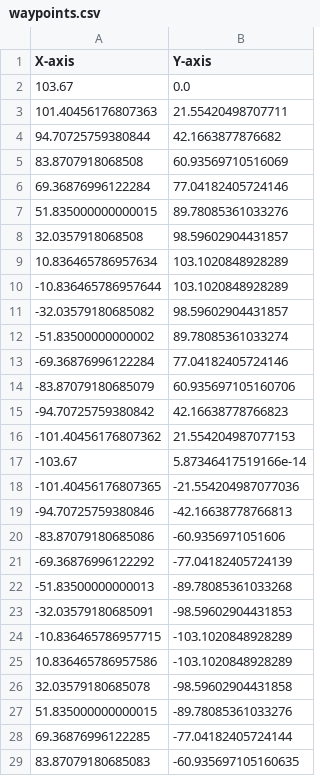
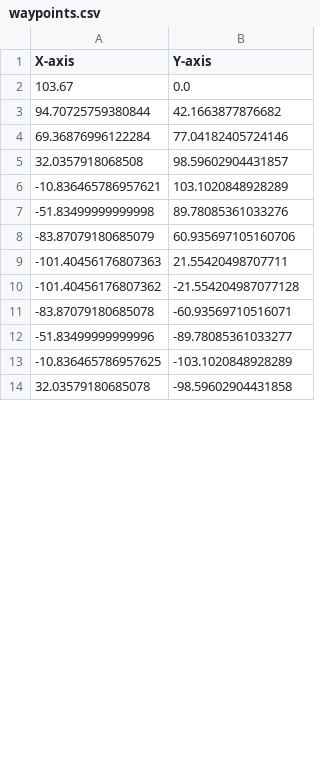
Before and after one commit to reuben-thomas/fyp-moovita, a CSV file: scripts/waypoints.csv, drawn as a sheet; only a part is shown; the diff covers the shown part only.

```diff
--- a/scripts/waypoints.csv
+++ b/scripts/waypoints.csv
@@ -2,28 +2,13 @@ X-axis,Y-axis
 103.67,0.0
-101.40456176807363,21.55420498707711
 94.70725759380844,42.1663877876682
-83.8707918068508,60.93569710516069
 69.36876996122284,77.04182405724146
-51.835000000000015,89.78085361033276
 32.0357918068508,98.59602904431857
-10.836465786957634,103.1020848928289
--10.836465786957644,103.1020848928289
--32.03579180685082,98.59602904431857
--51.83500000000002,89.78085361033274
--69.36876996122284,77.04182405724146
+-10.836465786957621,103.1020848928289
+-51.83499999999998,89.78085361033276
 -83.87079180685079,60.935697105160706
--94.70725759380842,42.16638778766823
--101.40456176807362,21.554204987077153
--103.67,5.87346417519166e-14
--101.40456176807365,-21.554204987077036
--94.70725759380846,-42.16638778766813
--83.87079180685086,-60.9356971051606
--69.36876996122292,-77.04182405724139
--51.83500000000013,-89.78085361033268
--32.03579180685091,-98.59602904431853
--10.836465786957715,-103.1020848928289
-10.836465786957586,-103.1020848928289
+-101.40456176807363,21.55420498707711
+-101.40456176807362,-21.554204987077128
+-83.87079180685078,-60.93569710516071
+-51.83499999999996,-89.78085361033277
+-10.836465786957625,-103.1020848928289
 32.03579180685078,-98.59602904431858
-51.835000000000015,-89.78085361033276
-69.36876996122285,-77.04182405724144
-83.87079180685083,-60.935697105160635
```
Also changed, not shown: 2 added rows and 2 removed rows elsewhere in this file, 3 other files.
